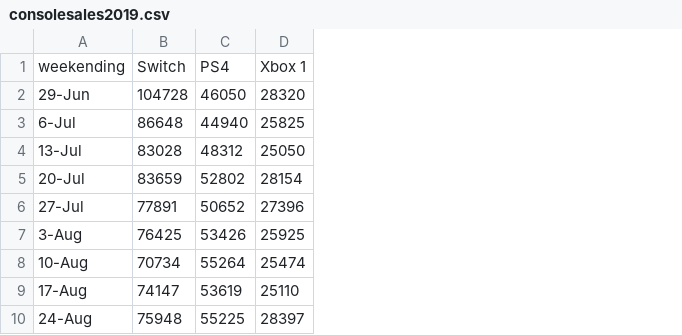
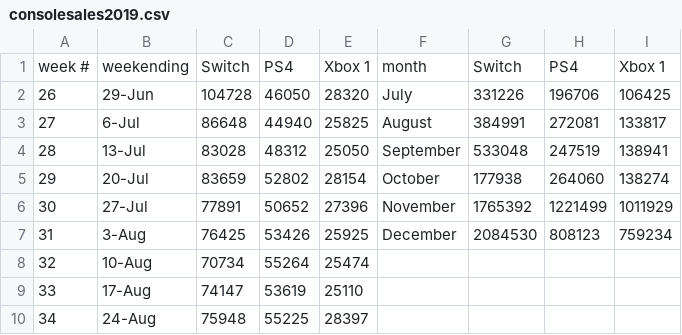
Before and after one commit to shadeetabasi/data-analysis-project-1, a CSV file: rizky/Data/consolesales2019.csv, drawn as a sheet; only a part is shown; the diff names each change by its address in the sheet, - before the commit and + after, or states it on an @@ line.

```diff
--- a/rizky/Data/consolesales2019.csv
+++ b/rizky/Data/consolesales2019.csv
+column A, rows 1-10: week # | 26 | 27 | 28 | 29 | 30 | 31 | 32 | 33 | 34
+column F, rows 1-7: month | July | August | September | October | November | December
+column G, rows 1-7: Switch | 331226 | 384991 | 533048 | 177938 | 1765392 | 2084530
+column H, rows 1-7: PS4 | 196706 | 272081 | 247519 | 264060 | 1221499 | 808123
+column I, rows 1-7: Xbox 1 | 106425 | 133817 | 138941 | 138274 | 1011929 | 759234
```
Also changed, not shown: rizky/Data/consolesales.csv, 4 other files.
